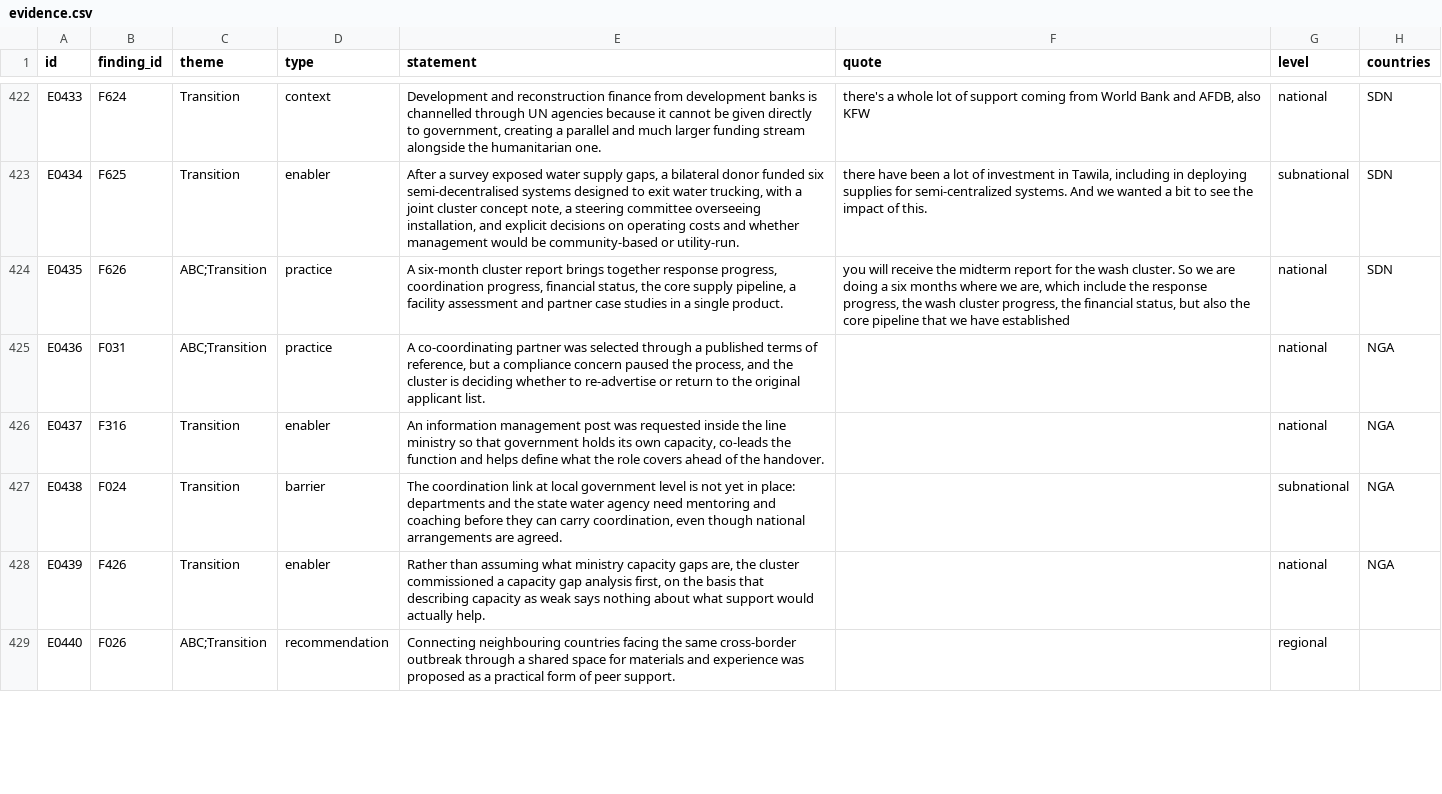
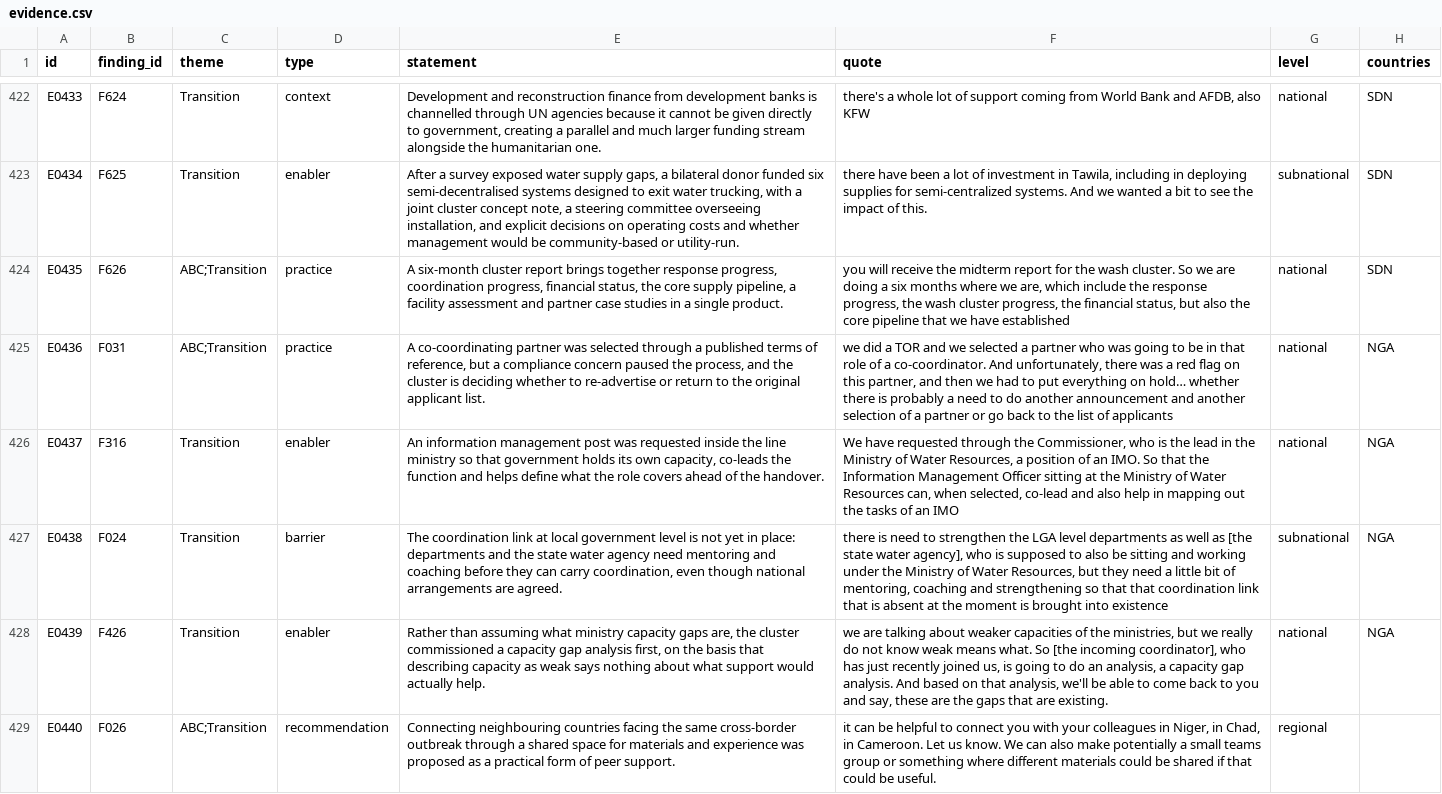
Before and after one commit to workmichelecitton/gwc-abc-transition-evidence, a CSV file: data/evidence.csv, drawn as a sheet; only a part is shown, gaps mark what is left out; the diff covers the shown part only; the diff names each change by its address in the sheet, - before the commit and + after, or states it on an @@ line.

Commit message:
Quote backfill: Nigeria (18). No corrections needed

```diff
--- a/data/evidence.csv
+++ b/data/evidence.csv
-F425 (quote): (empty)
+F425 (quote): we did a TOR and we selected a partner who was going to be in that role of a co-coordinator. And unfortunately, there was a red flag on this partner, and then we had to put everything on hold… whether there is probably a need to do another announcement and another selection of a partner or go back to the list of applicants
-F426 (quote): (empty)
+F426 (quote): We have requested through the Commissioner, who is the lead in the Ministry of Water Resources, a position of an IMO. So that the Information Management Officer sitting at the Ministry of Water Resources can, when selected, co-lead and also help in mapping out the tasks of an IMO
-F427 (quote): (empty)
+F427 (quote): there is need to strengthen the LGA level departments as well as [the state water agency], who is supposed to also be sitting and working under the Ministry of Water Resources, but they need a little bit of mentoring, coaching and strengthening so that that coordination link that is absent at the moment is brought into existence
-F428 (quote): (empty)
+F428 (quote): we are talking about weaker capacities of the ministries, but we really do not know weak means what. So [the incoming coordinator], who has just recently joined us, is going to do an analysis, a capacity gap analysis. And based on that analysis, we'll be able to come back to you and say, these are the gaps that are existing.
-F429 (quote): (empty)
+F429 (quote): it can be helpful to connect you with your colleagues in Niger, in Chad, in Cameroon. Let us know. We can also make potentially a small teams group or something where different materials could be shared if that could be useful.
```
Also changed, not shown: 13 edited cells elsewhere in this file.
